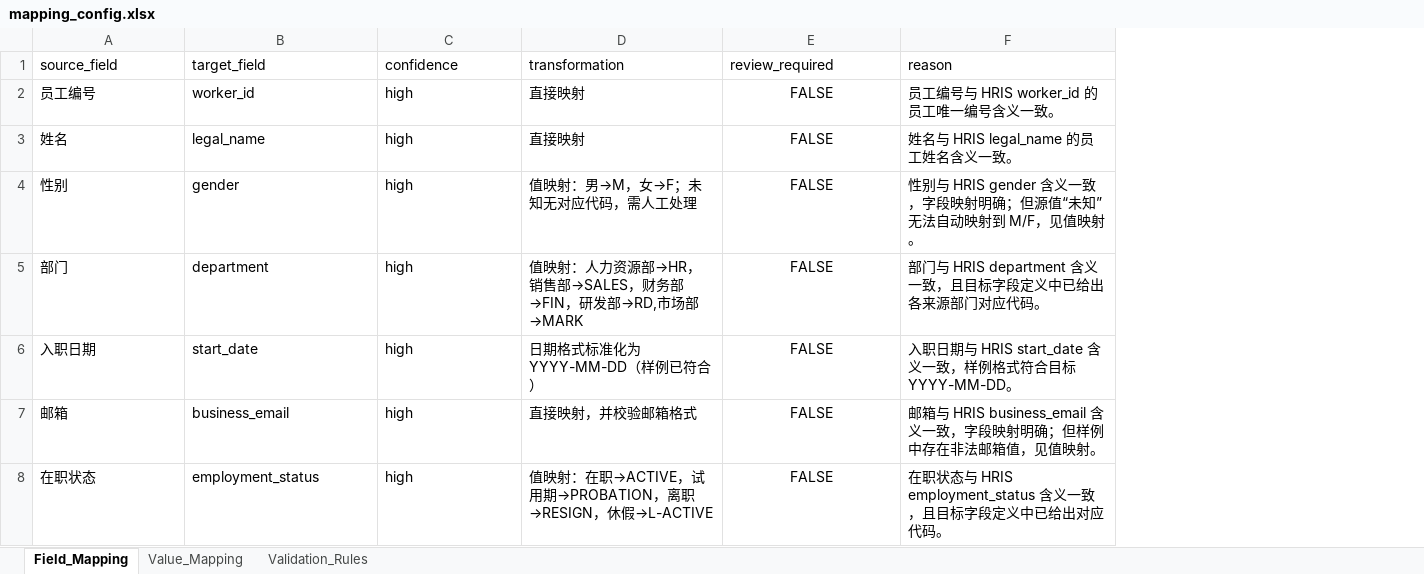
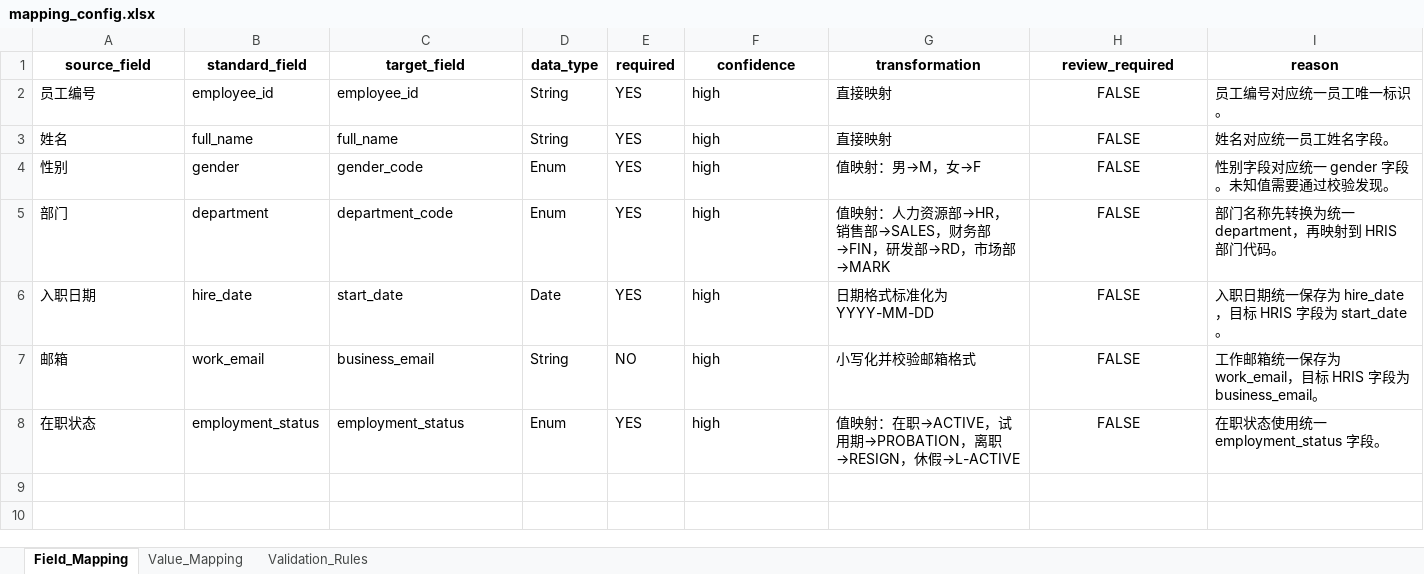
Before and after one commit to Twiladd/HRIS-AI-Data-Integration, an Excel workbook: config/mapping_config.xlsx, sheet Field_Mapping, drawn as a sheet; values as stored, in another font and other column widths than the file's, no borders; addresses are those after the commit; the diff names each change by its address in the sheet, - before the commit and + after, or states it on an @@ line.

```diff
--- a/config/mapping_config.xlsx (sheet Field_Mapping)
+++ b/config/mapping_config.xlsx (sheet Field_Mapping)
+column B (standard_field), rows 2-8: employee_id | full_name | gender | department | hire_date | work_email | employment_status
+column D (data_type), rows 2-8: String | String | Enum | Enum | Date | String | Enum
+column E (required), rows 2-8: YES | YES | YES | YES | YES | NO | YES
@@ A1 bold: off → on, alignment: left → center @@
@@ C1 bold: off → on, alignment: left → center @@
@@ F1:I1 bold: off → on, alignment: left → center @@
-C2 (target_field): worker_id
+C2 (target_field): employee_id
-I2 (reason): 员工编号与 HRIS worker_id 的员工唯一编号含义一致。
+I2 (reason): 员工编号对应统一员工唯一标识。
-C3 (target_field): legal_name
+C3 (target_field): full_name
-I3 (reason): 姓名与 HRIS legal_name 的员工姓名含义一致。
+I3 (reason): 姓名对应统一员工姓名字段。
-C4 (target_field): gender
+C4 (target_field): gender_code
-G4 (transformation): 值映射：男→M，女→F；未知无对应代码，需人工处理
+G4 (transformation): 值映射：男→M，女→F
-I4 (reason): 性别与 HRIS gender 含义一致，字段映射明确；但源值“未知”无法自动映射到 M/F，见值映射。
+I4 (reason): 性别字段对应统一 gender 字段。未知值需要通过校验发现。
-C5 (target_field): department
+C5 (target_field): department_code
-G5 (transformation): …，研发部→RD,市场部→MARK
+G5 (transformation): …，研发部→RD，市场部→MARK
-I5 (reason): 部门与 HRIS department 含义一致，且目标字段定义中已给出各来源部门对应代码。
+I5 (reason): 部门名称先转换为统一 department，再映射到 HRIS 部门代码。
-G6 (transformation): 日期格式标准化为 YYYY-MM-DD（样例已符合）
+G6 (transformation): 日期格式标准化为 YYYY-MM-DD
-I6 (reason): 入职日期与 HRIS start_date 含义一致，样例格式符合目标 YYYY-MM-DD。
+I6 (reason): 入职日期统一保存为 hire_date，目标 HRIS 字段为 start_date。
-G7 (transformation): 直接映射，并校验邮箱格式
+G7 (transformation): 小写化并校验邮箱格式
-I7 (reason): 邮箱与 HRIS business_email 含义一致，字段映射明确；但样例中存在非法邮箱值，见值映射。
+I7 (reason): 工作邮箱统一保存为 work_email，目标 HRIS 字段为 business_email。
-I8 (reason): 在职状态与 HRIS employment_status 含义一致，且目标字段定义中已给出对应代码。
+I8 (reason): 在职状态使用统一 employment_status 字段。
```
Also changed, not shown: sheet Value_Mapping, sheet Validation_Rules, 6 other files.
